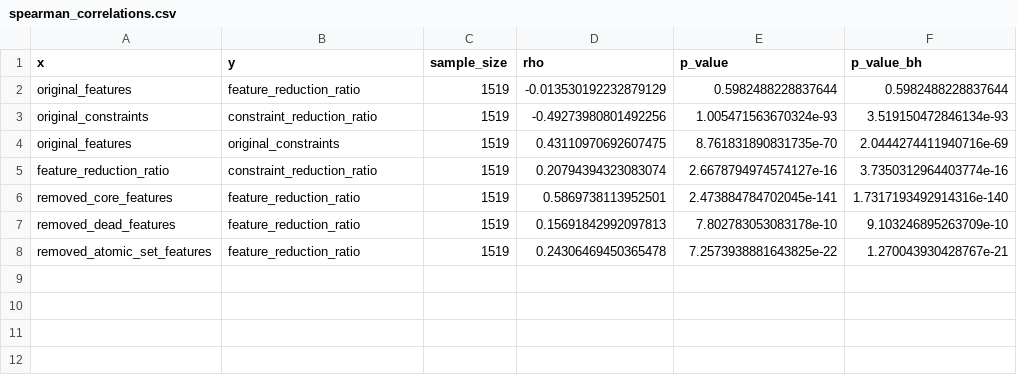
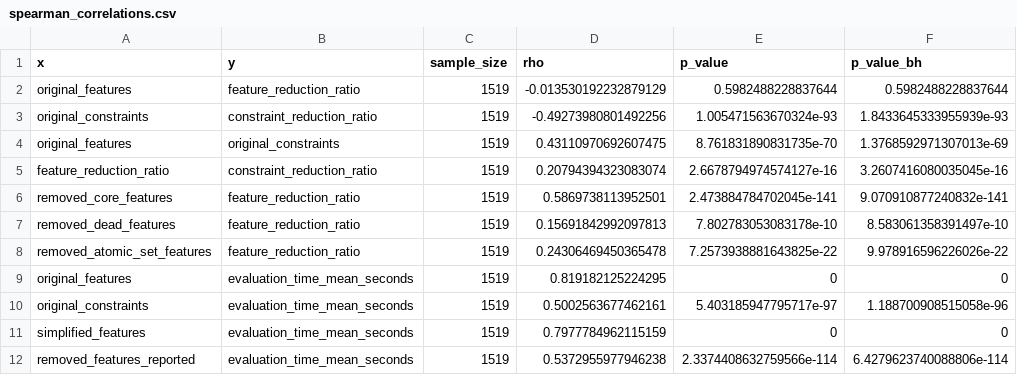
Before and after one commit to y0110166/FeatJAR, a CSV file: feature-model-assistance/src/main/resources/ROUTPUT/tables/spearman_correlations.csv, drawn as a sheet.

```diff
--- a/feature-model-assistance/src/main/resources/ROUTPUT/tables/spearman_correlations.csv
+++ b/feature-model-assistance/src/main/resources/ROUTPUT/tables/spearman_correlations.csv
@@ -2,7 +2,11 @@ x,y,sample_size,rho,p_value,p_value_bh
 original_features,feature_reduction_ratio,1519,-0.013530192232879129,0.5982488228837644,0.5982488228837644
-original_constraints,constraint_reduction_ratio,1519,-0.49273980801492256,1.005471563670324e-93,3.519150472846134e-93
-original_features,original_constraints,1519,0.43110970692607475,8.761831890831735e-70,2.0444274411940716e-69
-feature_reduction_ratio,constraint_reduction_ratio,1519,0.20794394323083074,2.6678794974574127e-16,3.7350312964403774e-16
-removed_core_features,feature_reduction_ratio,1519,0.5869738113952501,2.473884784702045e-141,1.7317193492914316e-140
-removed_dead_features,feature_reduction_ratio,1519,0.15691842992097813,7.802783053083178e-10,9.103246895263709e-10
-removed_atomic_set_features,feature_reduction_ratio,1519,0.24306469450365478,7.2573938881643825e-22,1.270043930428767e-21
+original_constraints,constraint_reduction_ratio,1519,-0.49273980801492256,1.005471563670324e-93,1.8433645333955939e-93
+original_features,original_constraints,1519,0.43110970692607475,8.761831890831735e-70,1.3768592971307013e-69
+feature_reduction_ratio,constraint_reduction_ratio,1519,0.20794394323083074,2.6678794974574127e-16,3.2607416080035045e-16
+removed_core_features,feature_reduction_ratio,1519,0.5869738113952501,2.473884784702045e-141,9.070910877240832e-141
+removed_dead_features,feature_reduction_ratio,1519,0.15691842992097813,7.802783053083178e-10,8.583061358391497e-10
+removed_atomic_set_features,feature_reduction_ratio,1519,0.24306469450365478,7.2573938881643825e-22,9.978916596226026e-22
+original_features,evaluation_time_mean_seconds,1519,0.819182125224295,0,0
+original_constraints,evaluation_time_mean_seconds,1519,0.5002563677462161,5.403185947795717e-97,1.188700908515058e-96
+simplified_features,evaluation_time_mean_seconds,1519,0.7977784962115159,0,0
+removed_features_reported,evaluation_time_mean_seconds,1519,0.5372955977946238,2.3374408632759566e-114,6.4279623740088806e-114
```
Also changed, not shown: feature-model-assistance/src/main/resources/ROUTPUT/tables/comparison_less_and_more_than_1000_features.csv, feature-model-assistance/src/main/resources/ROUTPUT/tables/consistency_checks.csv, 18 other files.
